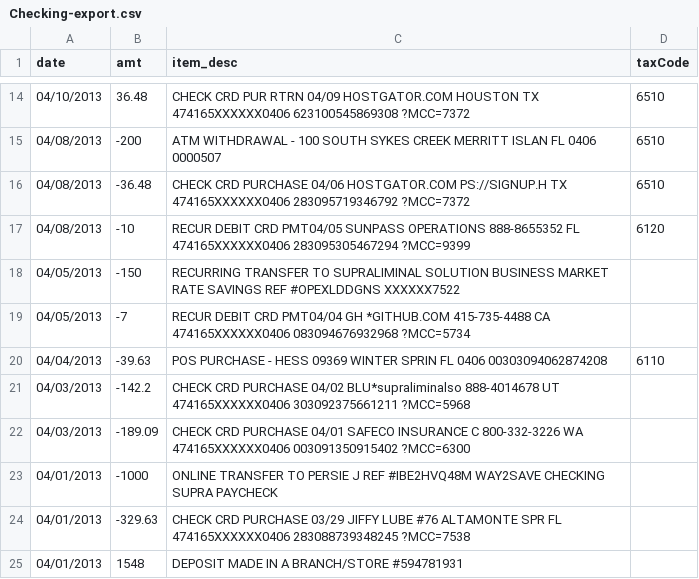
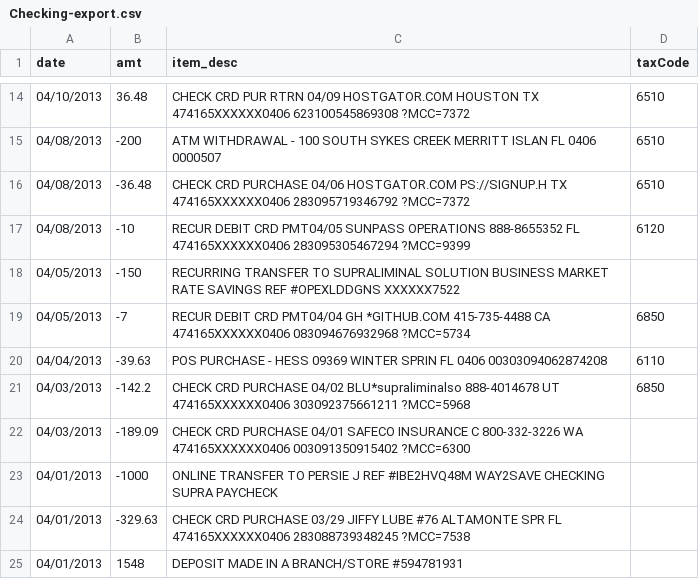
Before and after one commit to nidhhoggr/csvTaxCodes, a CSV file: csv/Checking-export.csv, drawn as a sheet; only a part is shown, gaps mark what is left out.

```diff
--- a/csv/Checking-export.csv
+++ b/csv/Checking-export.csv
@@ -18,5 +18,5 @@ date,amt,item_desc,taxCode
 "04/05/2013","-150","RECURRING TRANSFER TO SUPRALIMINAL SOLUTION BUSINESS MARKET RATE SAVINGS REF #OPEXLDDGNS XXXXXX7522",""
-"04/05/2013","-7","RECUR DEBIT CRD PMT04/04 GH *GITHUB.COM 415-735-4488 CA 474165XXXXXX0406 083094676932968 ?MCC=5734",""
+"04/05/2013","-7","RECUR DEBIT CRD PMT04/04 GH *GITHUB.COM 415-735-4488 CA 474165XXXXXX0406 083094676932968 ?MCC=5734","6850"
 "04/04/2013","-39.63","POS PURCHASE - HESS 09369 WINTER SPRIN FL 0406 00303094062874208","6110"
-"04/03/2013","-142.2","CHECK CRD PURCHASE 04/02 BLU*supraliminalso 888-4014678 UT 474165XXXXXX0406 303092375661211 ?MCC=5968",""
+"04/03/2013","-142.2","CHECK CRD PURCHASE 04/02 BLU*supraliminalso 888-4014678 UT 474165XXXXXX0406 303092375661211 ?MCC=5968","6850"
 "04/03/2013","-189.09","CHECK CRD PURCHASE 04/01 SAFECO INSURANCE C 800-332-3226 WA 474165XXXXXX0406 003091350915402 ?MCC=6300",""
```
Also changed, not shown: 5 other files.
